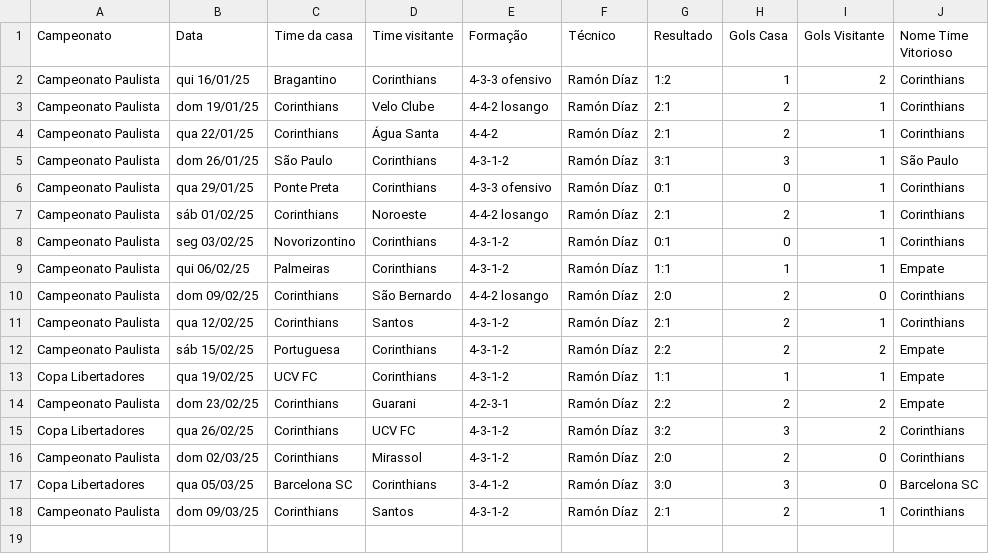
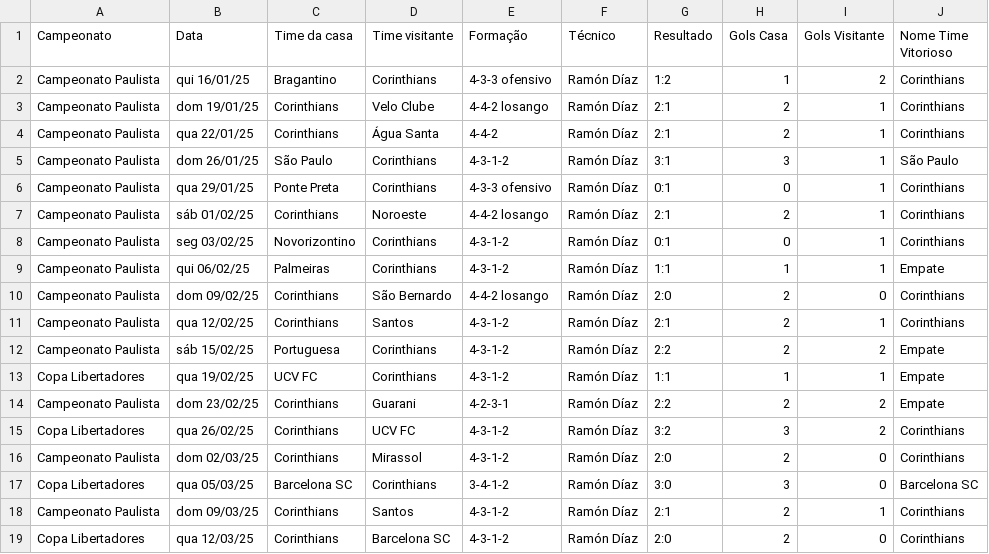
Before and after one commit to vinicius-mouzinho/Aproveitamento-Times-BR, a CSV file: data/Temporada Corinthians 2025.csv, drawn as a sheet; the diff names each change by its address in the sheet, - before the commit and + after, or states it on an @@ line.

```diff
--- a/data/Temporada Corinthians 2025.csv
+++ b/data/Temporada Corinthians 2025.csv
+row 19: Copa Libertadores | qua 12/03/25 | Corinthians | Barcelona SC | 4-3-1-2 | Ramón Díaz | 2:0 | 2 | 0 | Corinthians
```
Also changed, not shown: data/Temporada Ceará 2025.csv, data/Temporada Fluminense 2025.csv, 2 other files.
